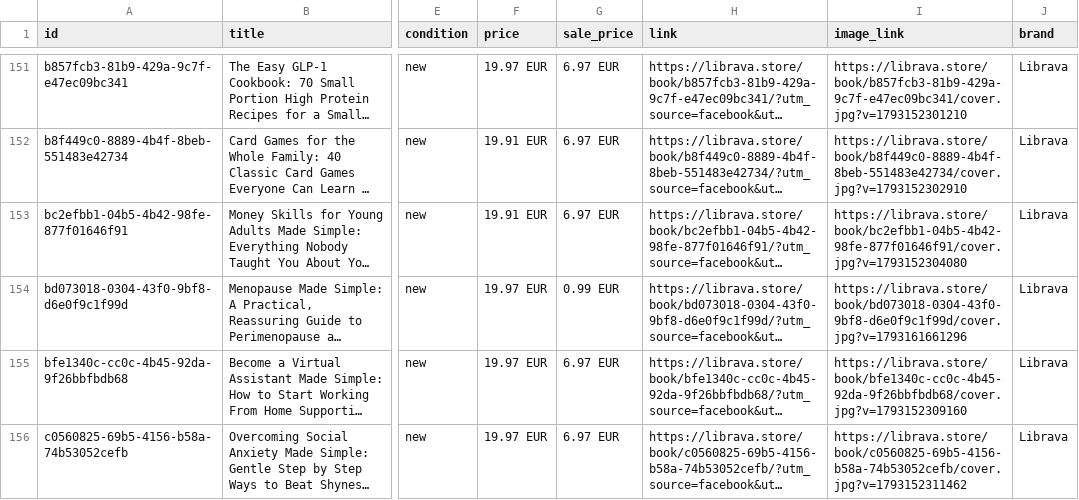
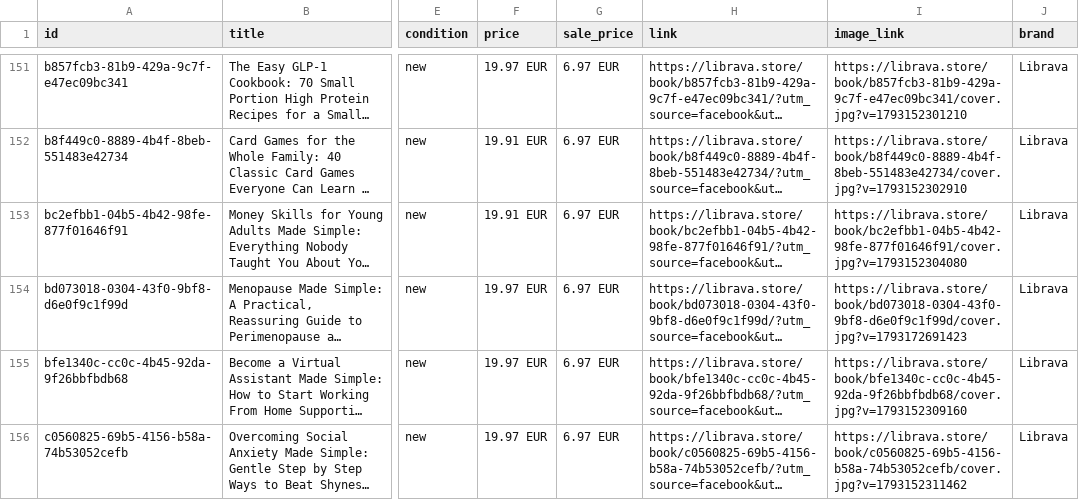
Before and after one commit to Essens2022/librava, a CSV file: feed/meta.csv, drawn as a sheet; only a part is shown, gaps mark what is left out; long unchanged cells end in …; the diff names each change by its address in the sheet, - before the commit and + after, or states it on an @@ line.

```diff
--- a/feed/meta.csv
+++ b/feed/meta.csv
-G154 (sale_price): 0.99 EUR
+G154 (sale_price): 6.97 EUR
-I154 (image_link): https://librava.store/book/bd073018-0304-43f0-9bf8-d6e0f9c1f99d/cover.jpg?v=1793161661296
+I154 (image_link): https://librava.store/book/bd073018-0304-43f0-9bf8-d6e0f9c1f99d/cover.jpg?v=1793172691423
```
Also changed, not shown: 7 other files.
